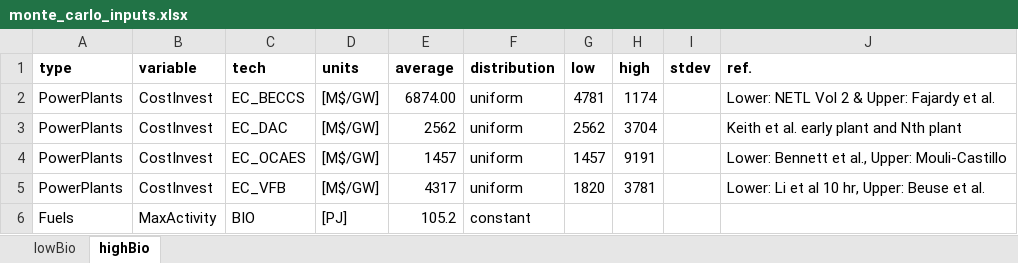
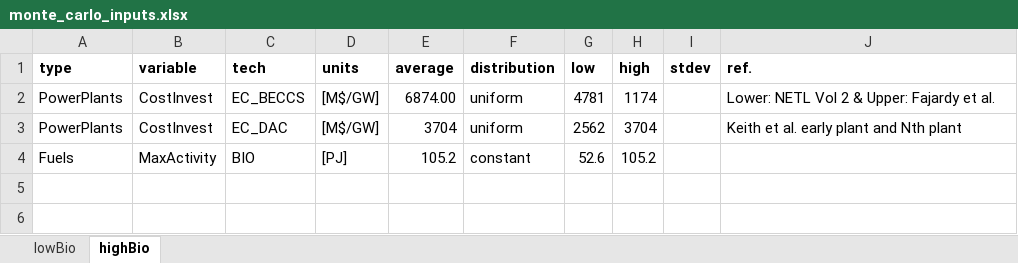
Before and after one commit to coopercenter/temoatools, an Excel workbook: projects/va_emerging_tech/long_duration_storage/data/monte_carlo_inputs.xlsx, sheet highBio, drawn as a sheet; values as stored, in another font and other column widths than the file's, no borders; removed rows and columns are numbered as before the commit, all else as after; the diff names each change by its address in the sheet, - before the commit and + after, or states it on an @@ line.

```diff
--- a/projects/va_emerging_tech/long_duration_storage/data/monte_carlo_inputs.xlsx (sheet highBio)
+++ b/projects/va_emerging_tech/long_duration_storage/data/monte_carlo_inputs.xlsx (sheet highBio)
-E3 (average): 2562
+E3 (average): 3704
-row 4: PowerPlants | CostInvest | EC_OCAES | [M$/GW] | 1457 | uniform | 1457 | 9191 |  | Lower: Bennett et al., Upper: Mouli-Castillo
-row 5: PowerPlants | CostInvest | EC_VFB | [M$/GW] | 4317 | uniform | 1820 | 3781 |  | Lower: Li et al 10 hr, Upper: Beuse et al.
-G4 (low): (empty)
+G4 (low): 52.6
-H4 (high): (empty)
+H4 (high): 105.2
```
Also changed, not shown: sheet lowBio, formulas that keep their value, projects/va_emerging_tech/long_duration_storage/data/scenarios_emerging_tech.xlsx, projects/va_emerging_tech/negative_emission_tech/data/monte_carlo_inputs.xlsx, 15 other files.
